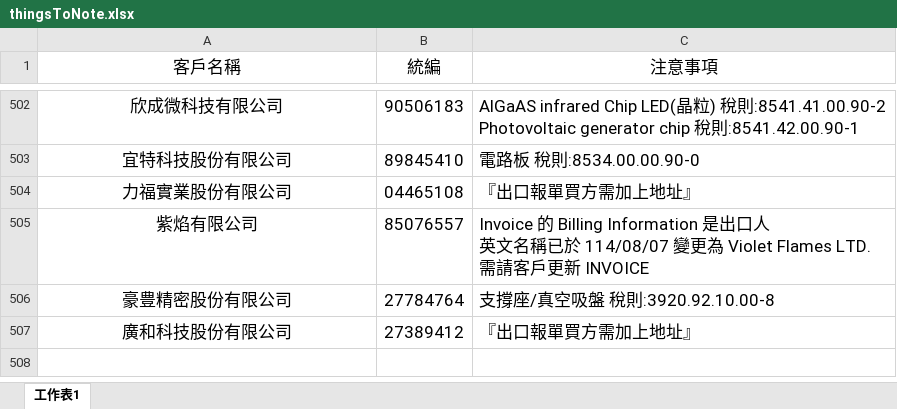
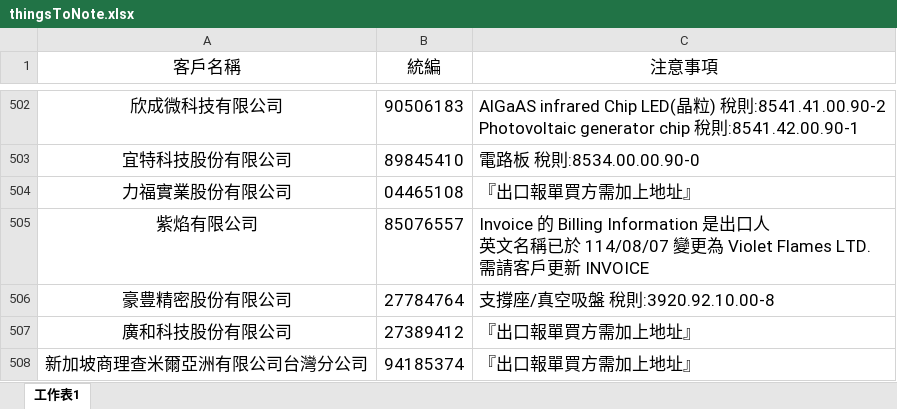
Before and after one commit to liyijung/declaration, an Excel workbook: Export_format/thingsToNote.xlsx, sheet 工作表1, drawn as a sheet; only a part is shown, gaps mark what is left out; values as stored, in another font and other column widths than the file's, no borders; conditional formats not drawn; the diff names each change by its address in the sheet, - before the commit and + after, or states it on an @@ line.

Commit message:
Add files via upload

```diff
--- a/Export_format/thingsToNote.xlsx (sheet 工作表1)
+++ b/Export_format/thingsToNote.xlsx (sheet 工作表1)
+row 508: 新加坡商理查米爾亞洲有限公司台灣分公司 | 94185374 | 『出口報單買方需加上地址』
```
